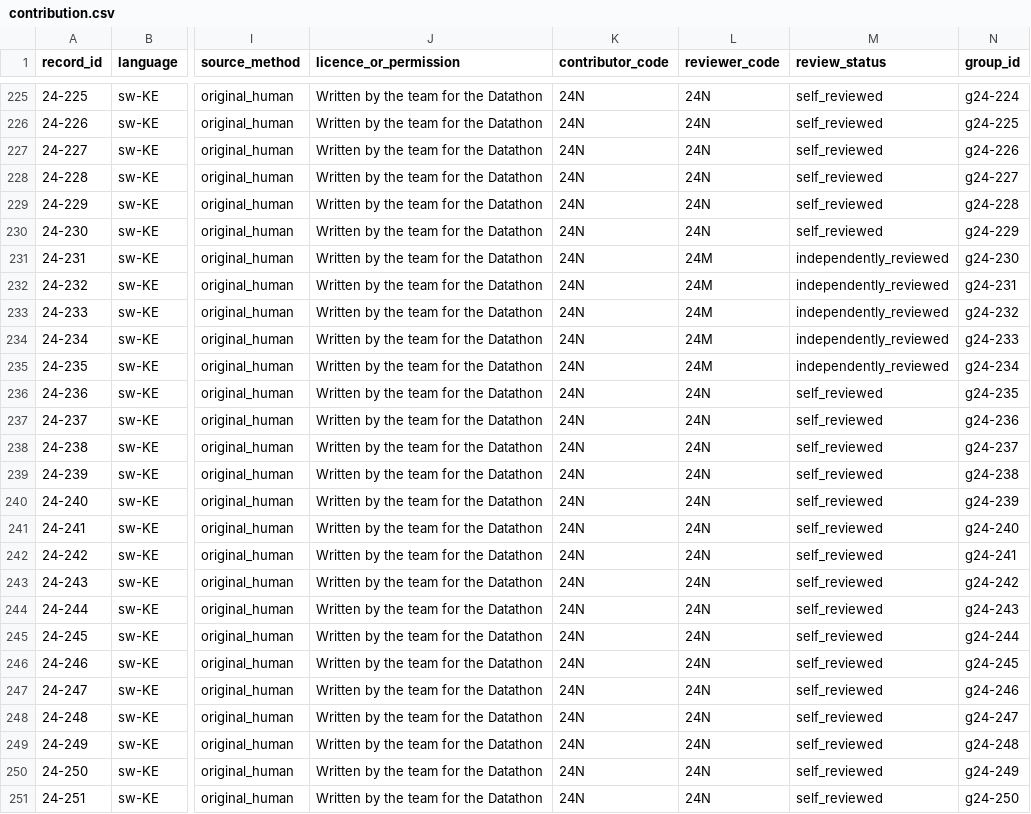
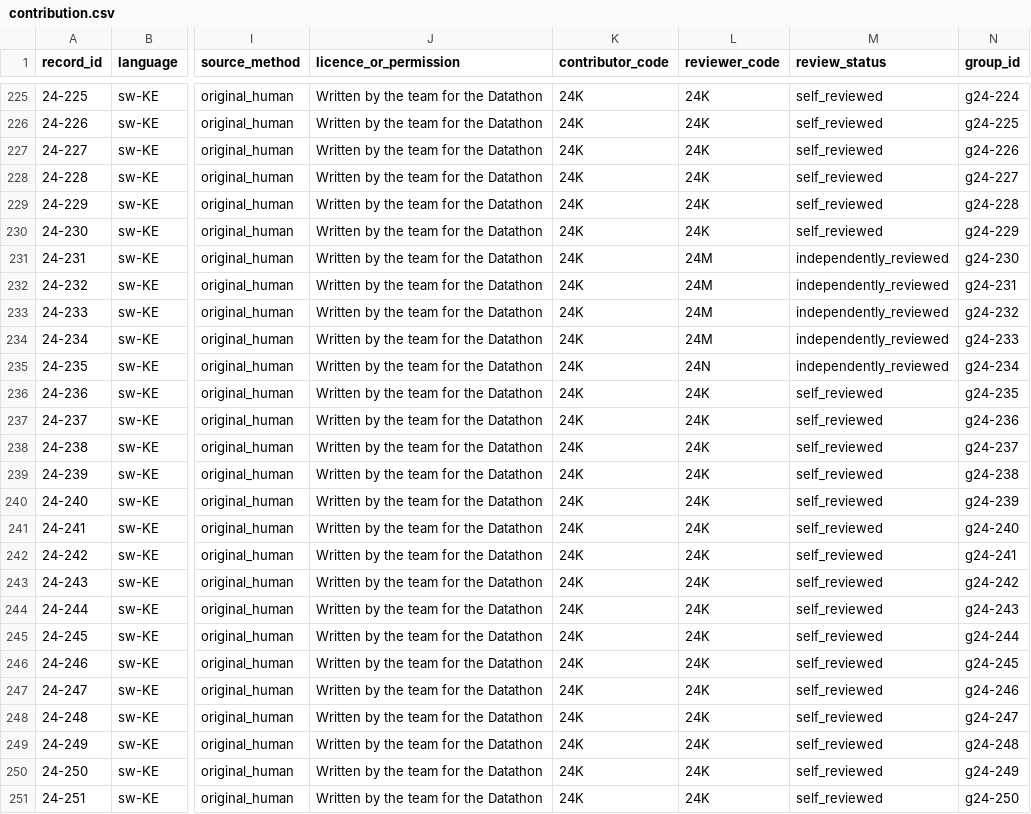
Before and after one commit to Moses374/Team24-Kiswahili, a CSV file: data/contribution.csv, drawn as a sheet; only a part is shown, gaps mark what is left out; the diff covers the shown part only; the diff names each change by its address in the sheet, - before the commit and + after, or states it on an @@ line.

```diff
--- a/data/contribution.csv
+++ b/data/contribution.csv
-K225:K251 (contributor_code): 24N
+K225:K251 (contributor_code): 24K
-L225:L230 (reviewer_code): 24N
+L225:L230 (reviewer_code): 24K
-L235 (reviewer_code): 24M
+L235 (reviewer_code): 24N
-L236:L251 (reviewer_code): 24N
+L236:L251 (reviewer_code): 24K
```
Also changed, not shown: 65 edited cells elsewhere in this file, artifacts/intent/test_predictions.csv.
